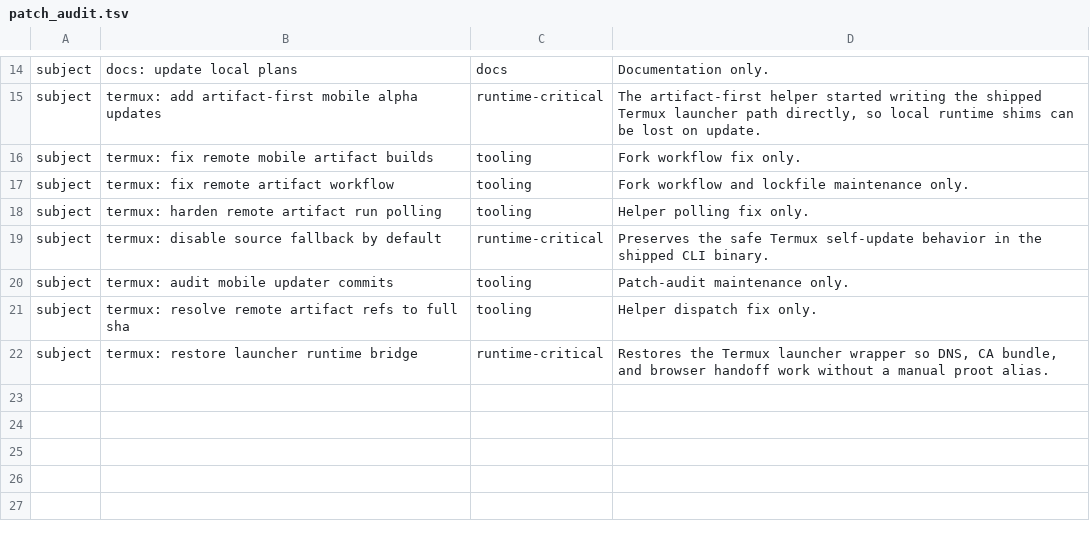
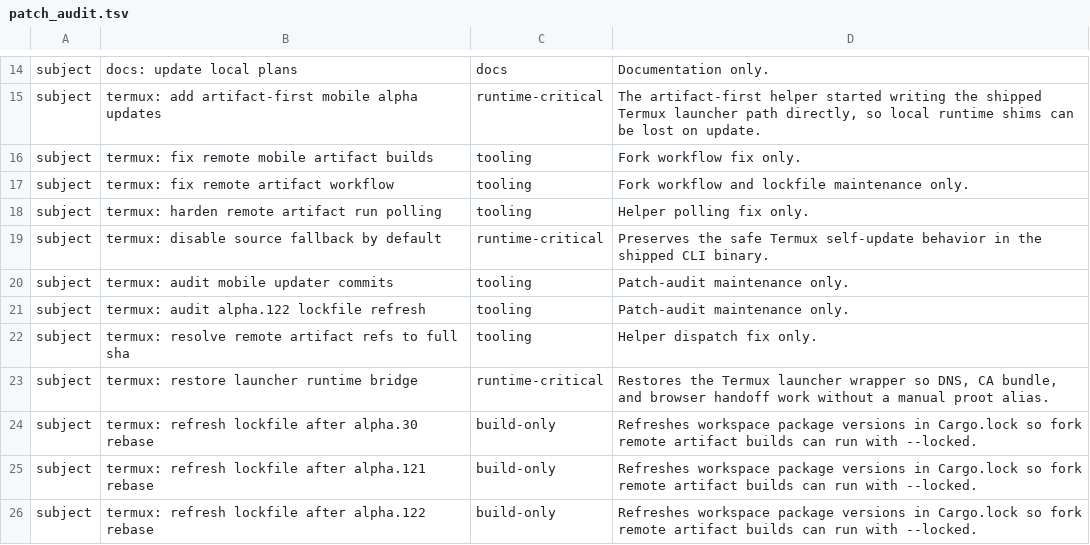
Before and after one commit to Kbediako/codex-termux-pocket, a TSV file: scripts/termux/patch_audit.tsv, drawn as a sheet; only a part is shown, gaps mark what is left out.

Commit message:
termux: audit alpha.122 lockfile refresh

```diff
--- a/scripts/termux/patch_audit.tsv
+++ b/scripts/termux/patch_audit.tsv
@@ -20,3 +20,7 @@ subject	termux: disable source fallback by default	runtime-critical	Preserves th
 subject	termux: audit mobile updater commits	tooling	Patch-audit maintenance only.
+subject	termux: audit alpha.122 lockfile refresh	tooling	Patch-audit maintenance only.
 subject	termux: resolve remote artifact refs to full sha	tooling	Helper dispatch fix only.
 subject	termux: restore launcher runtime bridge	runtime-critical	Restores the Termux launcher wrapper so DNS, CA bundle, and browser handoff work without a manual proot alias.
+subject	termux: refresh lockfile after alpha.30 rebase	build-only	Refreshes workspace package versions in Cargo.lock so fork remote artifact builds can run with --locked.
+subject	termux: refresh lockfile after alpha.121 rebase	build-only	Refreshes workspace package versions in Cargo.lock so fork remote artifact builds can run with --locked.
+subject	termux: refresh lockfile after alpha.122 rebase	build-only	Refreshes workspace package versions in Cargo.lock so fork remote artifact builds can run with --locked.
```
